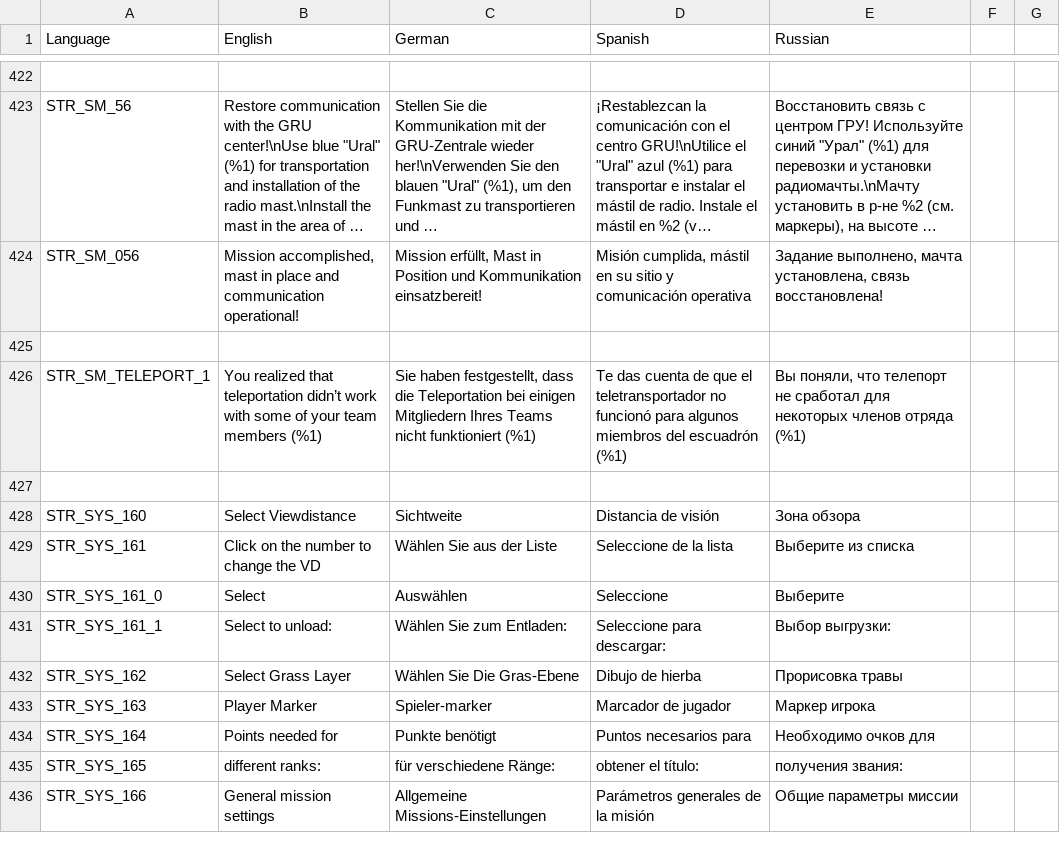
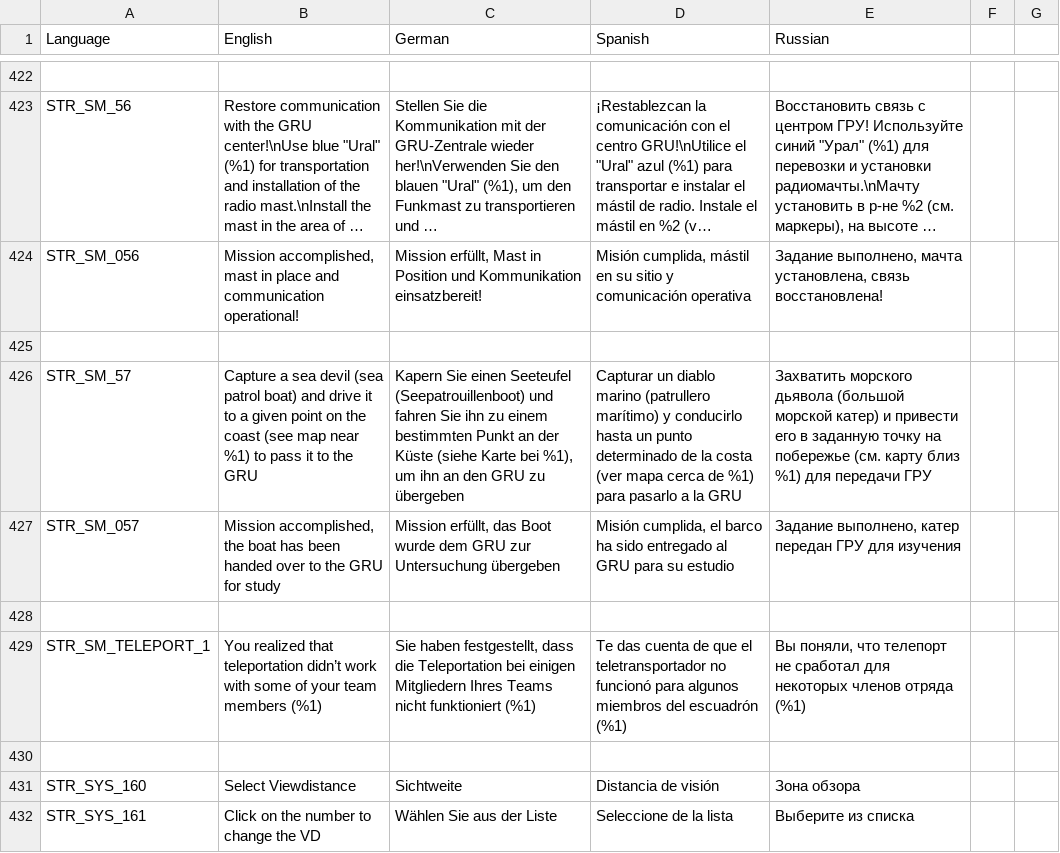
Before and after one commit to sygsky/Domination-for-Red-Engineers-server, a CSV file: stringtable.csv, drawn as a sheet; only a part is shown, gaps mark what is left out; the shorter side is filled out with more unchanged rows; long unchanged cells end in ….

Commit message:
#655 Alpha version for a new SM #57 "Capturing sea devil"

```diff
--- a/stringtable.csv
+++ b/stringtable.csv
@@ -425,2 +425,5 @@ STR_SM_056,"Mission accomplished, mast in place and communication operational!",
 
+STR_SM_57,"Capture a sea devil (sea patrol boat) and drive it to a given point on the coast (see map near %1) to pass it to the GRU","Kapern Sie einen Seeteufel (Seepatrouillenboot) und fahren Sie ihn zu einem bestimmten Punkt an der Küste (siehe Karte bei %1), um ihn an den GRU zu übergeben","Capturar un diablo marino (patrullero marítimo) y conducirlo hasta un punto determinado de la costa (ver mapa cerca de %1) para pasarlo a la GRU","Захватить морского дьявола (большой морской катер) и привести его в заданную точку на побережье (см. карту близ %1) для передачи ГРУ"
+STR_SM_057,"Mission accomplished, the boat has been handed over to the GRU for study","Mission erfüllt, das Boot wurde dem GRU zur Untersuchung übergeben","Misión cumplida, el barco ha sido entregado al GRU para su estudio","Задание выполнено, катер передан ГРУ для изучения"
+
 STR_SM_TELEPORT_1,You realized that teleportation didn’t work with some of your team members (%1),"Sie haben festgestellt, dass die Teleportation bei einigen Mitgliedern Ihres Teams nicht funktioniert (%1)",Te das cuenta de que el teletransportador no funcionó para algunos miembros del escuadrón (%1),"Вы поняли, что телепорт не сработал для некоторых членов отряда (%1)"
```
Also changed, not shown: 11 other files.
